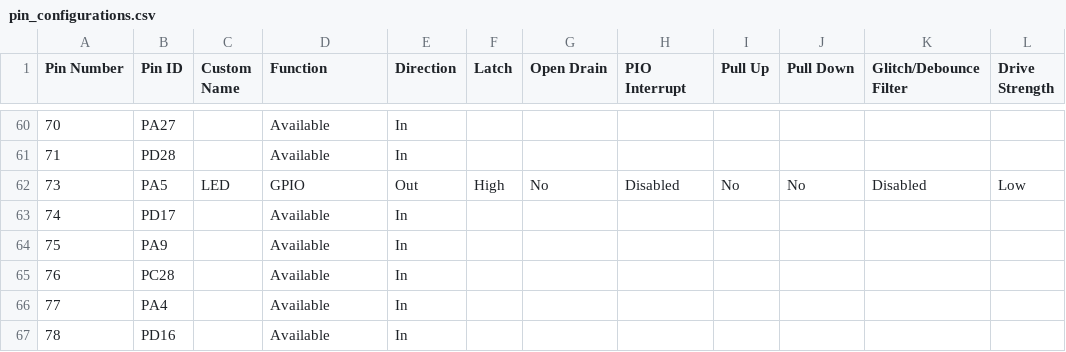
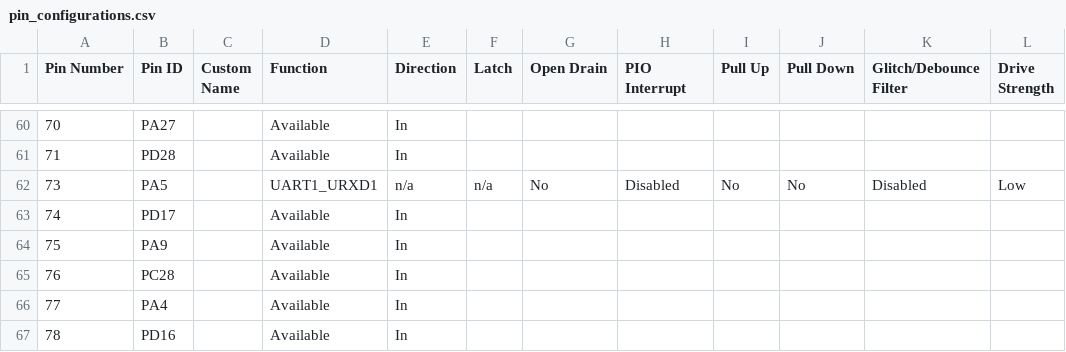
Before and after one commit to Microchip-MPLAB-Harmony/csp_apps_pic32cz_ca70, a CSV file: apps/cache/cache_maintenance/firmware/src/config/pic32cz_ca70_curiosity_ultra/pin_configurations.csv, drawn as a sheet; only a part is shown, gaps mark what is left out; the diff covers the shown part only.

```diff
--- a/apps/cache/cache_maintenance/firmware/src/config/pic32cz_ca70_curiosity_ultra/pin_configurations.csv
+++ b/apps/cache/cache_maintenance/firmware/src/config/pic32cz_ca70_curiosity_ultra/pin_configurations.csv
@@ -61,3 +61,3 @@
 71,PD28,,Available,In,,,,,,,
-73,PA5,LED,GPIO,Out,High,No,Disabled,No,No,Disabled,Low
+73,PA5,,UART1_URXD1,n/a,n/a,No,Disabled,No,No,Disabled,Low
 74,PD17,,Available,In,,,,,,,
```
Also changed, not shown: 37 edited cells elsewhere in this file, 24 other files.
